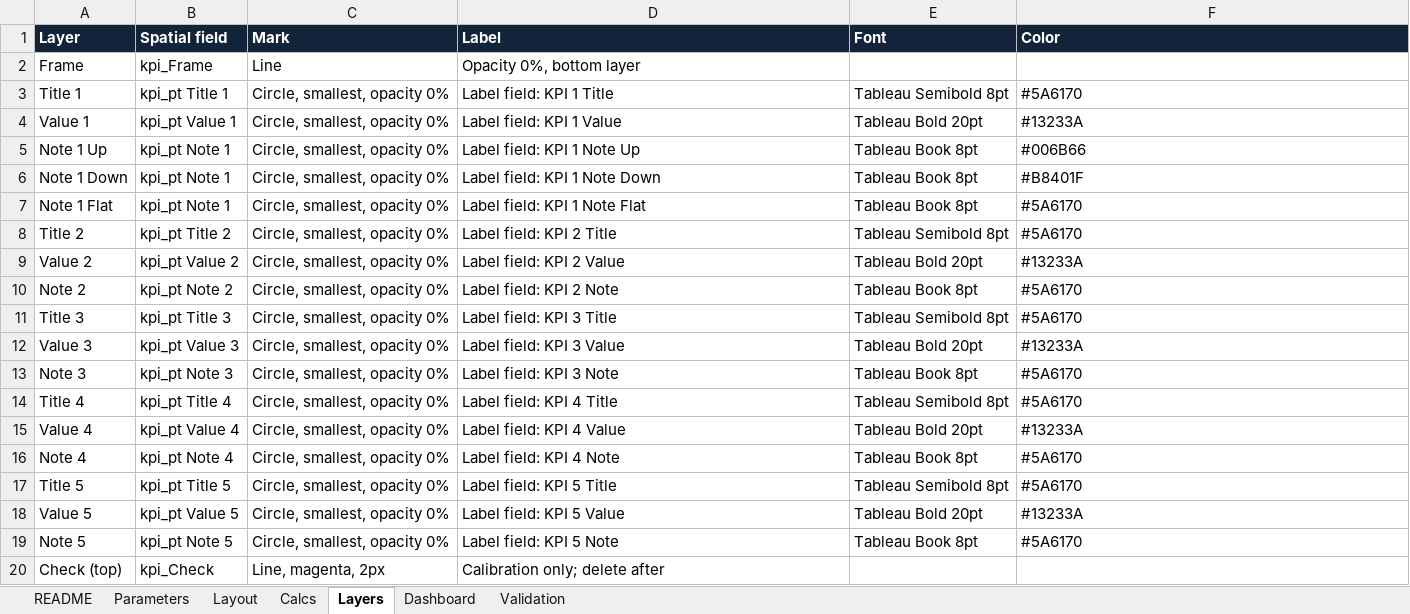
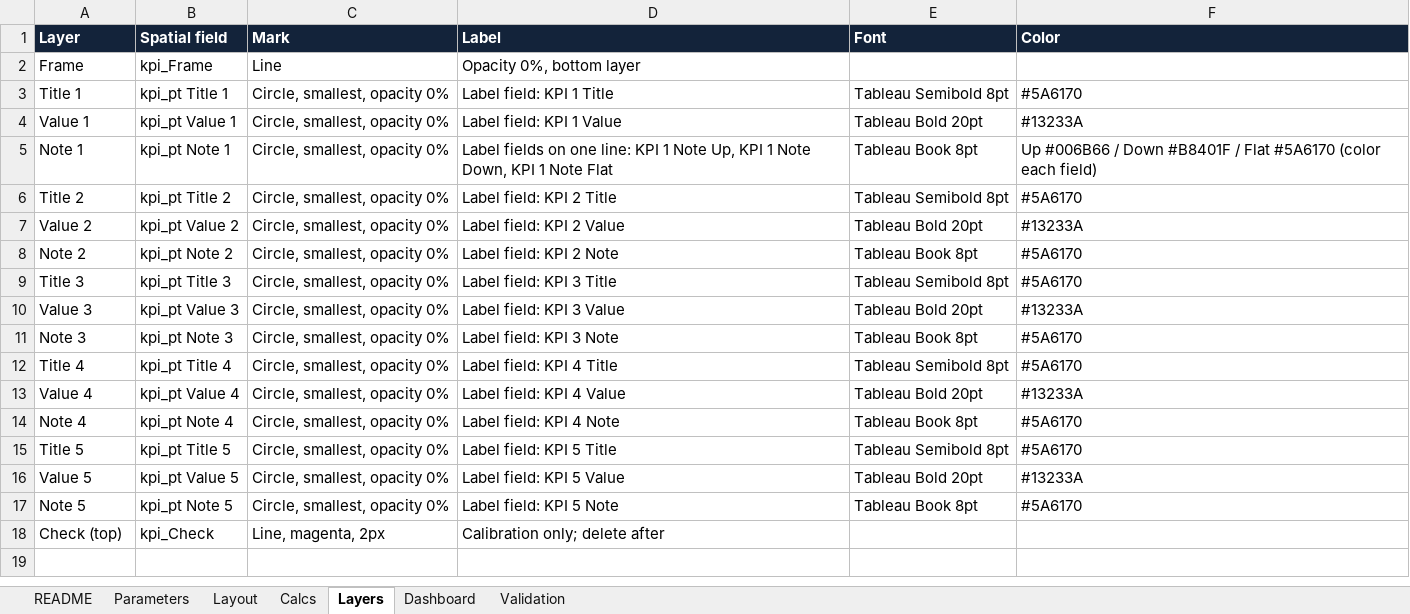
Before and after one commit to thialp/people-analytics-warehouse, an Excel workbook: docs/Arcadia_KPI_Cards_Config.xlsx, sheet Layers, drawn as a sheet; values as stored, in another font and other column widths than the file's, no borders; the diff names each change by its address in the sheet, - before the commit and + after, or states it on an @@ line.

Commit message:
KPI cards: size is set on the dashboard, card 1 note in one layer

```diff
--- a/docs/Arcadia_KPI_Cards_Config.xlsx (sheet Layers)
+++ b/docs/Arcadia_KPI_Cards_Config.xlsx (sheet Layers)
-A5 (Layer): Note 1 Up
+A5 (Layer): Note 1
-D5 (Label): Label field: KPI 1 Note Up
+D5 (Label): Label fields on one line: KPI 1 Note Up, KPI 1 Note Down, KPI 1 Note Flat
-F5 (Color): #006B66
+F5 (Color): Up #006B66 / Down #B8401F / Flat #5A6170 (color each field)
-row 6: Note 1 Down | kpi_pt Note 1 | Circle, smallest, opacity 0% | Label field: KPI 1 Note Down | Tableau Book 8pt | #B8401F
-row 7: Note 1 Flat | kpi_pt Note 1 | Circle, smallest, opacity 0% | Label field: KPI 1 Note Flat | Tableau Book 8pt | #5A6170
```
Also changed, not shown: 2 other files.
